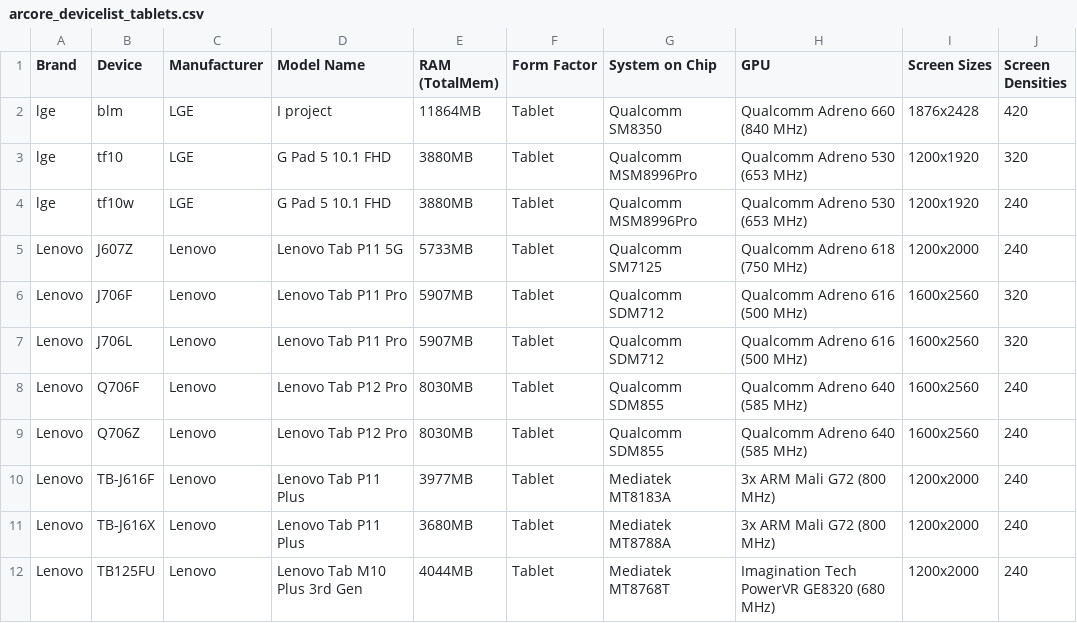
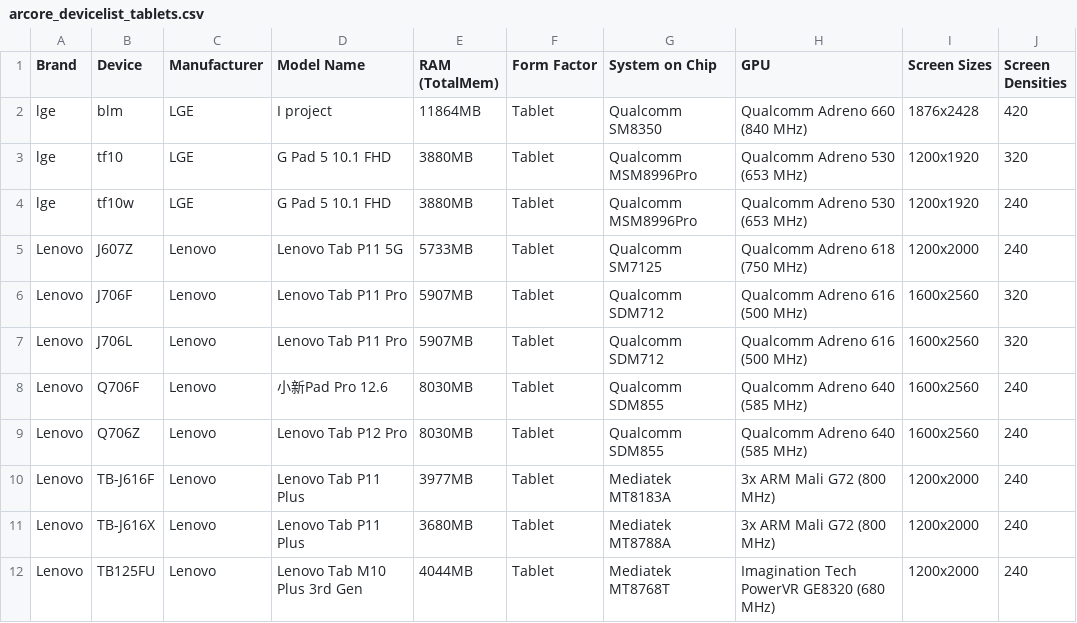
Before and after one commit to rolandsmeenk/ARCore-devices, a CSV file: arcore_devicelist_tablets.csv, drawn as a sheet; only a part is shown; the diff covers the shown part only; the diff names each change by its address in the sheet, - before the commit and + after, or states it on an @@ line.

```diff
--- a/arcore_devicelist_tablets.csv
+++ b/arcore_devicelist_tablets.csv
-D8 (Model Name): Lenovo Tab P12 Pro
+D8 (Model Name): 小新Pad Pro 12.6
```
Also changed, not shown: 8 edited cells elsewhere in this file, arcore_devicelist.csv, arcore_devicelist_depth_api_support.csv.
